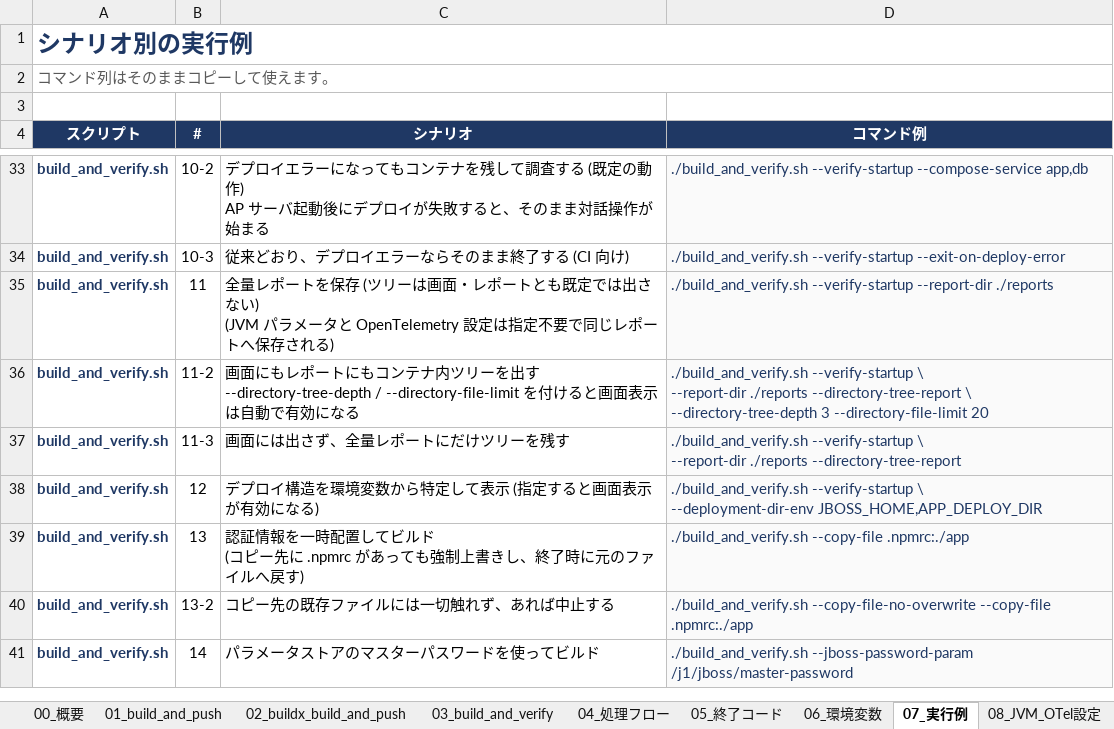
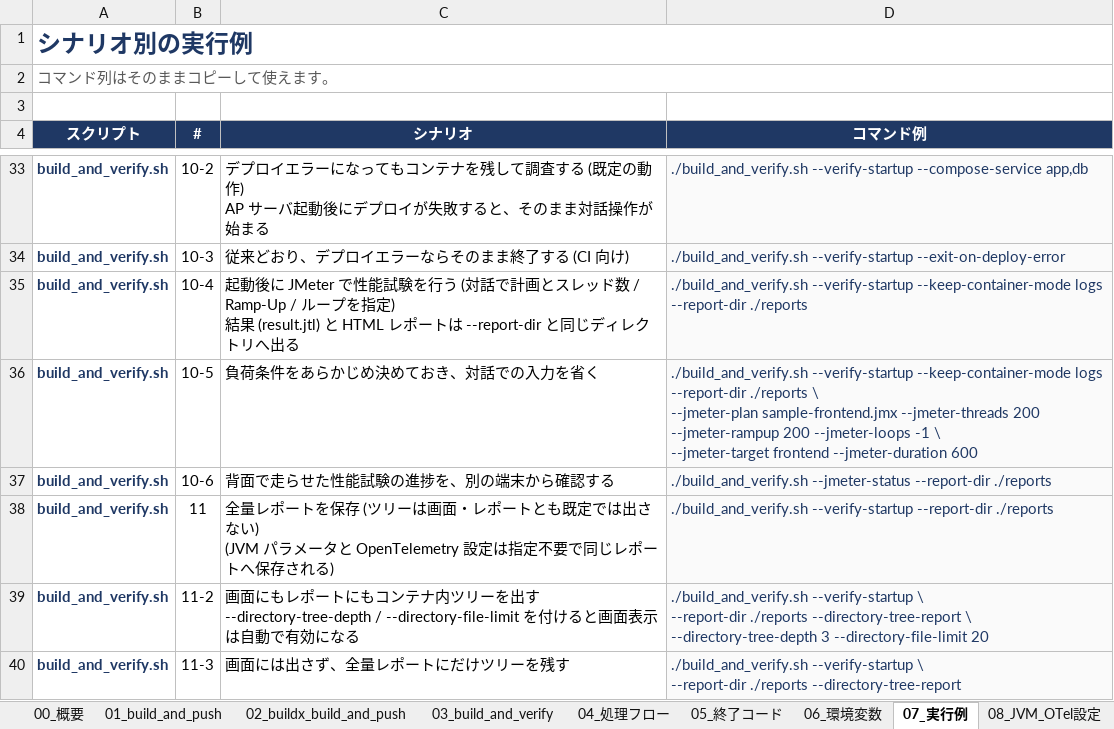
Before and after one commit to ProjectRubyRing/Container_Compose_Build_Push_v2_from_Codex, an Excel workbook: docs/scripts_reference.xlsx, sheet 07_実行例, drawn as a sheet; only a part is shown, gaps mark what is left out; the shorter side is filled out with more unchanged rows; values as stored, in another font and other column widths than the file's, no borders; ↵ is a line break in a cell; the diff names each change by its address in the sheet, - before the commit and + after, or states it on an @@ line.

```diff
--- a/docs/scripts_reference.xlsx (sheet 07_実行例)
+++ b/docs/scripts_reference.xlsx (sheet 07_実行例)
+row 35: build_and_verify.sh | 10-4 | 起動後に JMeter で性能試験を行う (対話で計画とスレッド数 / Ramp-Up / ループを指定) ↵ 結果 (result.jtl) と HTML レポートは --report-dir と同じディレクトリへ出る | ./build_and_verify.sh --verify-startup --keep-container-mode logs --report-dir ./reports
+row 36: build_and_verify.sh | 10-5 | 負荷条件をあらかじめ決めておき、対話での入力を省く | ./build_and_verify.sh --verify-startup --keep-container-mode logs --report-dir ./reports \ ↵ --jmeter-plan sample-frontend.jmx --jmeter-threads 200 --jmeter-rampup 200 --jmeter-loops -1 \ ↵ --jmeter-target frontend --jmeter-duration 600
+row 37: build_and_verify.sh | 10-6 | 背面で走らせた性能試験の進捗を、別の端末から確認する | ./build_and_verify.sh --jmeter-status --report-dir ./reports
```
Also changed, not shown: sheet 03_build_and_verify, sheet 00_概要, docs/build_and_verify_guide.xlsx, 8 other files.
